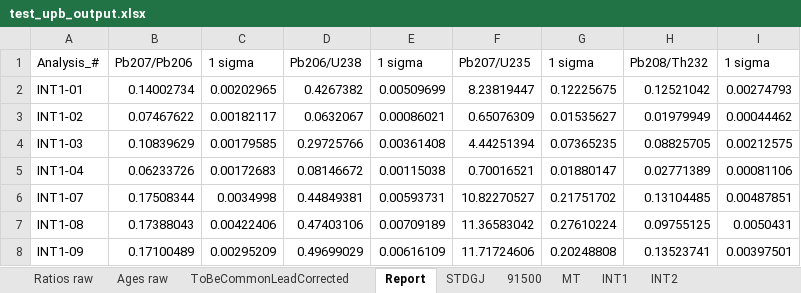
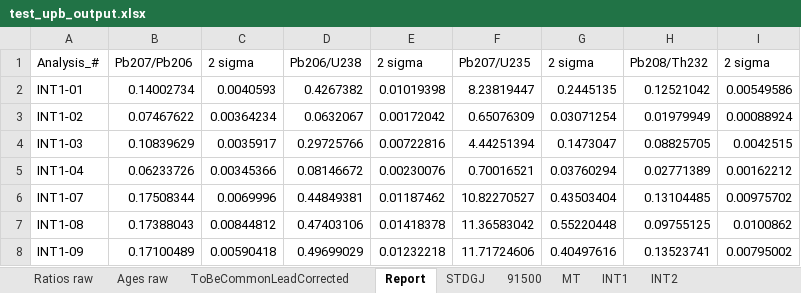
Before and after one commit to LincolnPuzey/ZirconsRock, an Excel workbook: test_files/outputs/test_upb_output.xlsx, sheet Report, drawn as a sheet; only a part is shown; values as stored, in another font and other column widths than the file's, no borders; the diff covers the shown part only; the diff names each change by its address in the sheet, - before the commit and + after, or states it on an @@ line.

```diff
--- a/test_files/outputs/test_upb_output.xlsx (sheet Report)
+++ b/test_files/outputs/test_upb_output.xlsx (sheet Report)
-C1: 1 sigma
+C1: 2 sigma
-E1: 1 sigma
+E1: 2 sigma
-G1: 1 sigma
+G1: 2 sigma
-I1: 1 sigma
+I1: 2 sigma
-C2: 0.00202965
+C2: 0.0040593
-E2: 0.00509699
+E2: 0.01019398
-G2: 0.12225675
+G2: 0.2445135
-I2: 0.00274793
+I2: 0.00549586
-C3: 0.00182117
+C3: 0.00364234
-E3: 0.00086021
+E3: 0.00172042
-G3: 0.01535627
+G3: 0.03071254
-I3: 0.00044462
+I3: 0.00088924
-C4: 0.00179585
+C4: 0.0035917
-E4: 0.00361408
+E4: 0.00722816
-G4: 0.07365235
+G4: 0.1473047
-I4: 0.00212575
+I4: 0.0042515
-C5: 0.00172683
+C5: 0.00345366
-E5: 0.00115038
+E5: 0.00230076
-G5: 0.01880147
+G5: 0.03760294
-I5: 0.00081106
+I5: 0.00162212
-C6: 0.0034998
+C6: 0.0069996
-E6: 0.00593731
+E6: 0.01187462
-G6: 0.21751702
+G6: 0.43503404
-I6: 0.00487851
+I6: 0.00975702
-C7: 0.00422406
+C7: 0.00844812
-E7: 0.00709189
+E7: 0.01418378
-G7: 0.27610224
+G7: 0.55220448
-I7: 0.0050431
+I7: 0.0100862
-C8: 0.00295209
+C8: 0.00590418
-E8: 0.00616109
+E8: 0.01232218
-G8: 0.20248808
+G8: 0.40497616
-I8: 0.00397501
+I8: 0.00795002
```
Also changed, not shown: 192 edited cells elsewhere in this sheet, sheet INT1, sheet INT2, test_files/outputs/test_te_output.xlsx, 4 other files.
